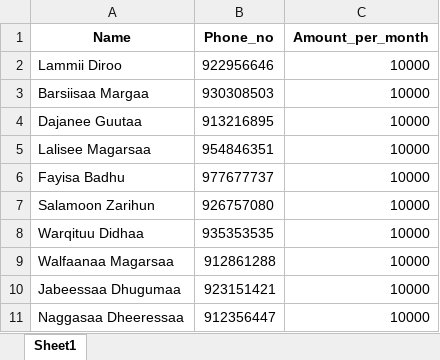
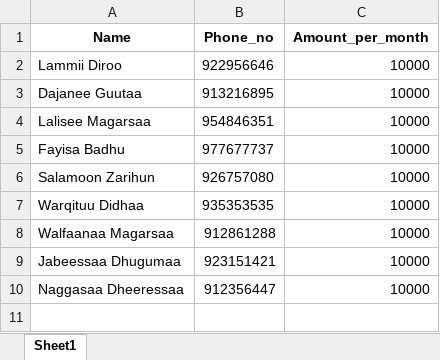
Before and after one commit to Walfaanaa/EGSA_Lottery_App, an Excel workbook: members_data.xlsx, sheet Sheet1, drawn as a sheet; values as stored, in another font and other column widths than the file's, no borders; the diff names each change by its address in the sheet, - before the commit and + after, or states it on an @@ line.

Commit message:
Add files via upload

```diff
--- a/members_data.xlsx (sheet Sheet1)
+++ b/members_data.xlsx (sheet Sheet1)
-row 3: Barsiisaa Margaa | 930308503 | 10000
```
